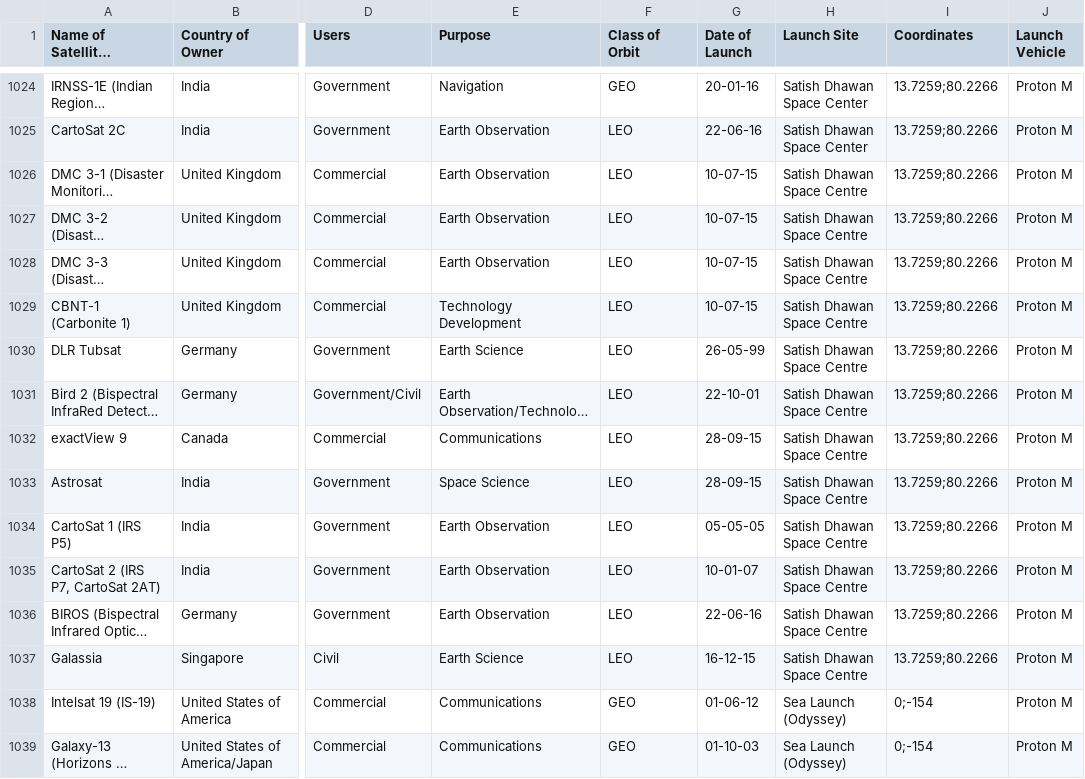
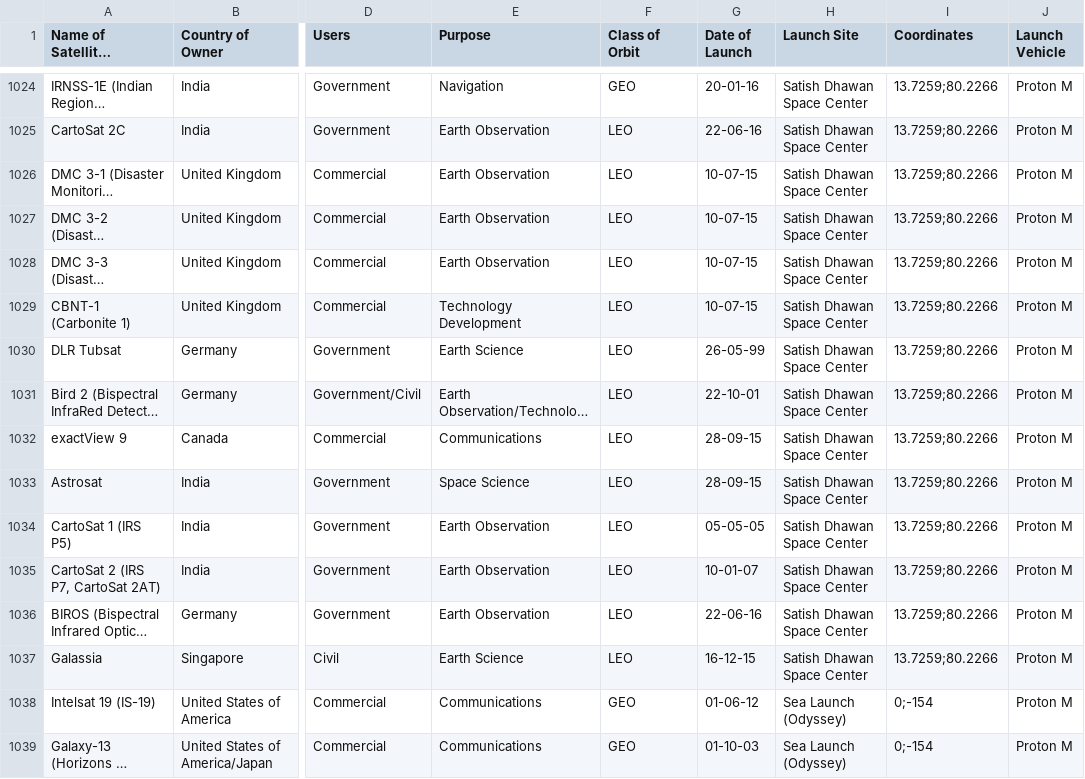
Before and after one commit to MiguelPires/Orbiter-Satellite-Visualization, a CSV file: data.csv, drawn as a sheet; only a part is shown, gaps mark what is left out; long unchanged cells end in …; the diff names each change by its address in the sheet, - before the commit and + after, or states it on an @@ line.

Commit message:
Fixed dataset inconsistency

```diff
--- a/data.csv
+++ b/data.csv
-H1026:H1037 (Launch Site): Satish Dhawan Space Centre
+H1026:H1037 (Launch Site): Satish Dhawan Space Center
```
